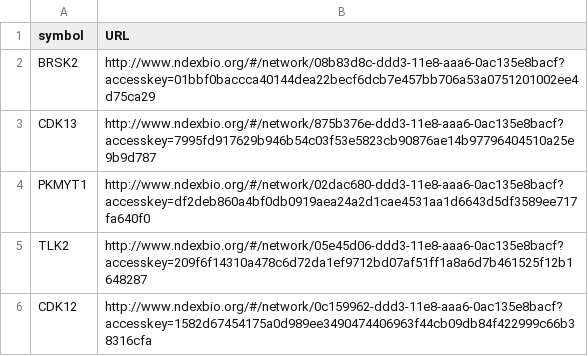
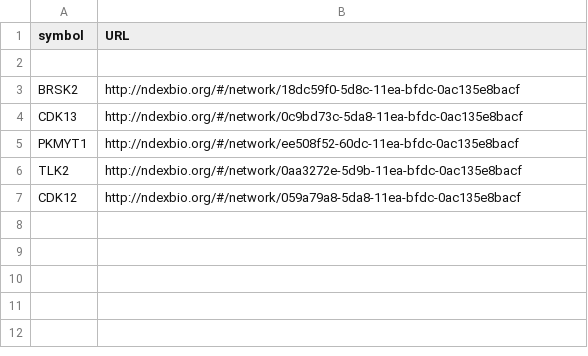
Before and after one commit to IDG-Kinase/darkkinasekb, a CSV file: data_sets/INDRA_URL_clustered.csv, drawn as a sheet.

Commit message:
updating INDRA network URLs

```diff
--- a/data_sets/INDRA_URL_clustered.csv
+++ b/data_sets/INDRA_URL_clustered.csv
@@ -1,6 +1,7 @@
 symbol,URL
-BRSK2,http://www.ndexbio.org/#/network/08b83d8c-ddd3-11e8-aaa6-0ac135e8bacf?accesskey=01bbf0baccca40144dea22becf6dcb7e457bb706a53a0751201002ee4d75ca29
-CDK13,http://www.ndexbio.org/#/network/875b376e-ddd3-11e8-aaa6-0ac135e8bacf?accesskey=7995fd917629b946b54c03f53e5823cb90876ae14b97796404510a25e9b9d787
-PKMYT1,http://www.ndexbio.org/#/network/02dac680-ddd3-11e8-aaa6-0ac135e8bacf?accesskey=df2deb860a4bf0db0919aea24a2d1cae4531aa1d6643d5df3589ee717fa640f0
-TLK2,http://www.ndexbio.org/#/network/05e45d06-ddd3-11e8-aaa6-0ac135e8bacf?accesskey=209f6f14310a478c6d72da1ef9712bd07af51ff1a8a6d7b461525f12b1648287
-CDK12,http://www.ndexbio.org/#/network/0c159962-ddd3-11e8-aaa6-0ac135e8bacf?accesskey=1582d67454175a0d989ee3490474406963f44cb09db84f422999c66b38316cfa
+
+BRSK2,http://ndexbio.org/#/network/18dc59f0-5d8c-11ea-bfdc-0ac135e8bacf
+CDK13,http://ndexbio.org/#/network/0c9bd73c-5da8-11ea-bfdc-0ac135e8bacf
+PKMYT1,http://ndexbio.org/#/network/ee508f52-60dc-11ea-bfdc-0ac135e8bacf
+TLK2,http://ndexbio.org/#/network/0aa3272e-5d9b-11ea-bfdc-0ac135e8bacf
+CDK12,http://ndexbio.org/#/network/059a79a8-5da8-11ea-bfdc-0ac135e8bacf
```
